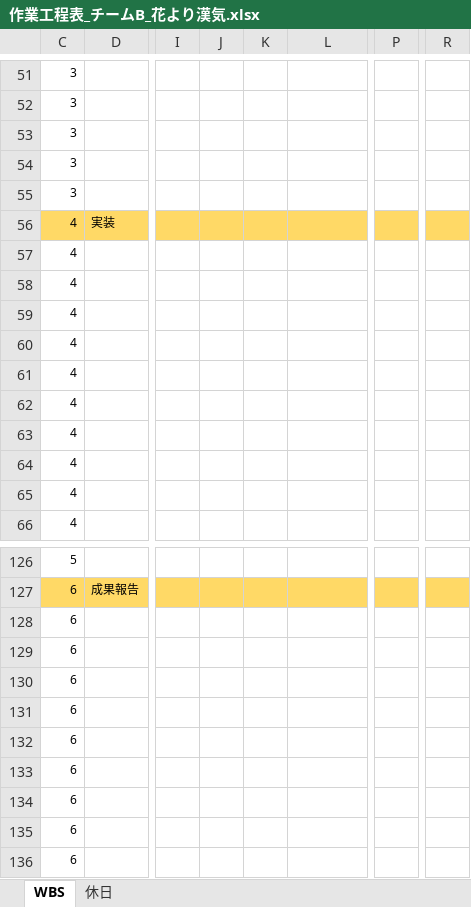
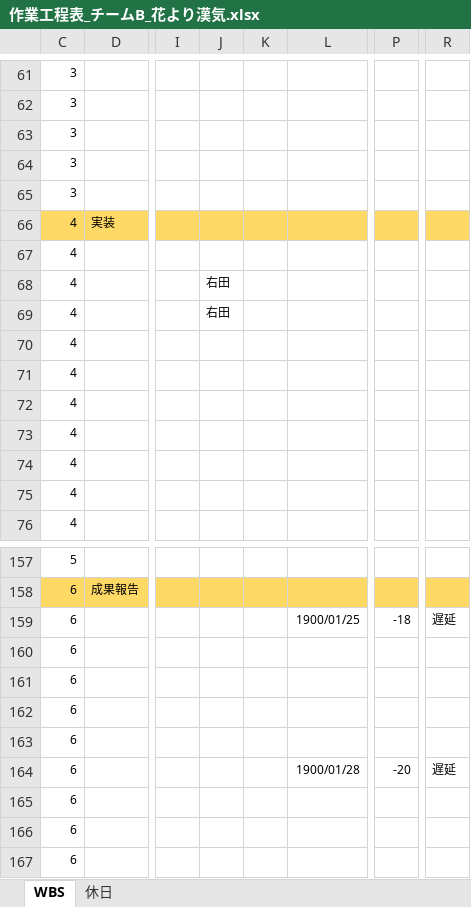
Before and after one commit to K-MIGTA/hanayoriRepo, an Excel workbook: 作業工程表_チームB_花より漢気.xlsx, sheet WBS, drawn as a sheet; only a part is shown, gaps mark what is left out; values as stored, in another font and other column widths than the file's, no borders; conditional formats not drawn; addresses are those after the commit; the diff covers the shown part only; the diff names each change by its address in the sheet, - before the commit and + after, or states it on an @@ line.

Commit message:
作業工程表_チームB_花より漢気.xlsx修正 表追加

```diff
--- a/作業工程表_チームB_花より漢気.xlsx (sheet WBS)
+++ b/作業工程表_チームB_花より漢気.xlsx (sheet WBS)
-J68:J69: (empty)
+J68:J69: 右田
-L159: (empty)
+L159: 1900/01/25
-P159: (empty)
+P159: -18
-R159: (empty)
+R159: 遅延
-L164: (empty)
+L164: 1900/01/28
-P164: (empty)
+P164: -20
-R164: (empty)
+R164: 遅延
```
Also changed, not shown: 31 added rows and 17 edited cells elsewhere in this sheet, formulas that keep their value, hidden cells.
